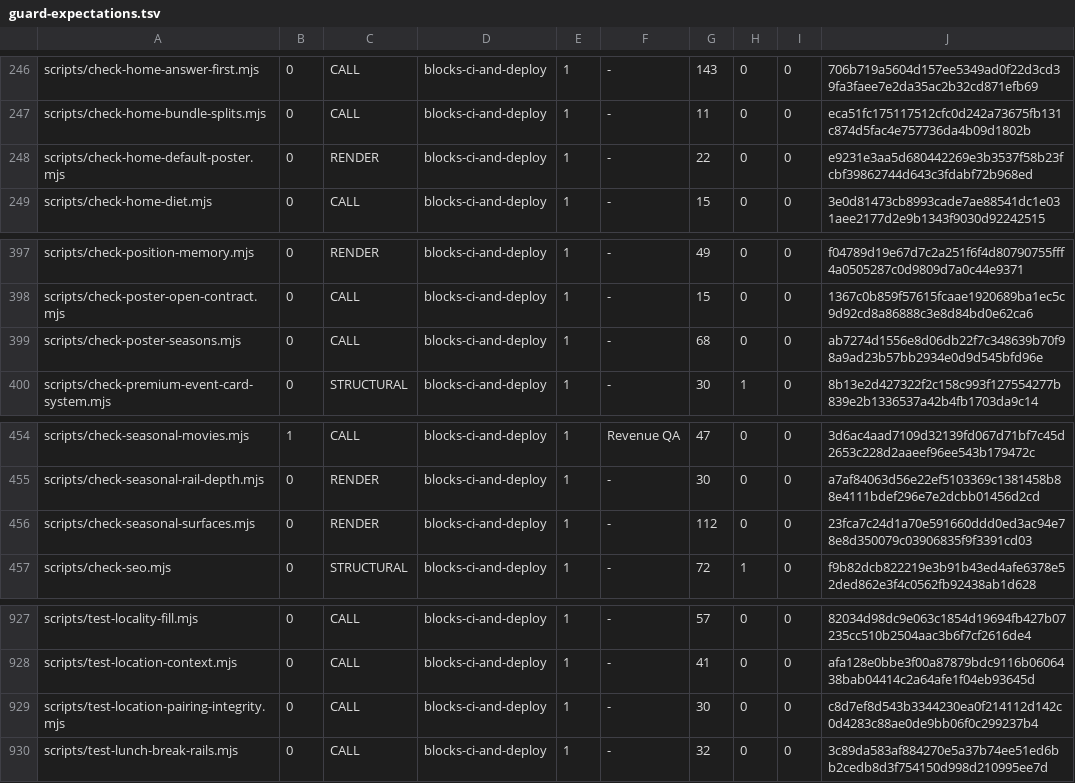
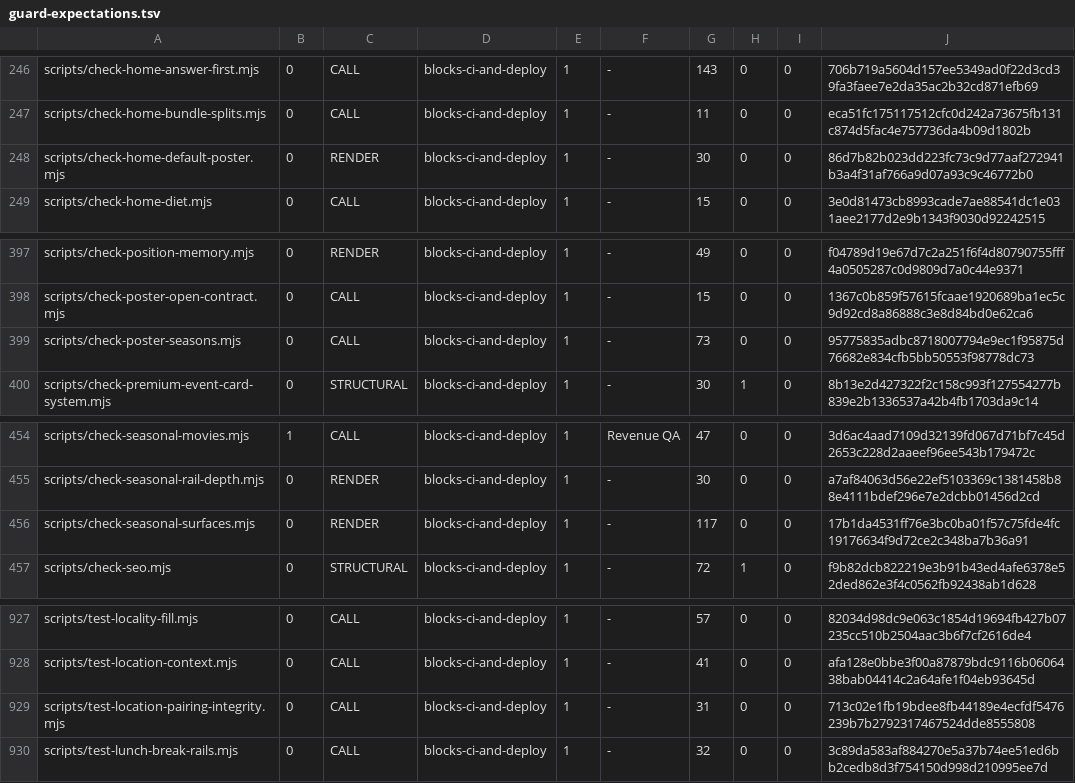
Before and after one commit to wallstreethyena/Wayfind, a TSV file: scripts/lib/guard-expectations.tsv, drawn as a sheet; only a part is shown, gaps mark what is left out.

```diff
--- a/scripts/lib/guard-expectations.tsv
+++ b/scripts/lib/guard-expectations.tsv
@@ -247,3 +247,3 @@ scripts/check-home-answer-first.mjs	0	CALL	blocks-ci-and-deploy	1	-	143	0	0	706b
 scripts/check-home-bundle-splits.mjs	0	CALL	blocks-ci-and-deploy	1	-	11	0	0	eca51fc175117512cfc0d242a73675fb131c874d5fac4e757736da4b09d1802b
-scripts/check-home-default-poster.mjs	0	RENDER	blocks-ci-and-deploy	1	-	22	0	0	e9231e3aa5d680442269e3b3537f58b23fcbf39862744d643c3fdabf72b968ed
+scripts/check-home-default-poster.mjs	0	RENDER	blocks-ci-and-deploy	1	-	30	0	0	86d7b82b023dd223fc73c9d77aaf272941b3a4f31af766a9d07a93c9c46772b0
 scripts/check-home-diet.mjs	0	CALL	blocks-ci-and-deploy	1	-	15	0	0	3e0d81473cb8993cade7ae88541dc1e031aee2177d2e9b1343f9030d92242515
@@ -398,3 +398,3 @@ scripts/check-position-memory.mjs	0	RENDER	blocks-ci-and-deploy	1	-	49	0	0	f0478
 scripts/check-poster-open-contract.mjs	0	CALL	blocks-ci-and-deploy	1	-	15	0	0	1367c0b859f57615fcaae1920689ba1ec5c9d92cd8a86888c3e8d84bd0e62ca6
-scripts/check-poster-seasons.mjs	0	CALL	blocks-ci-and-deploy	1	-	68	0	0	ab7274d1556e8d06db22f7c348639b70f98a9ad23b57bb2934e0d9d545bfd96e
+scripts/check-poster-seasons.mjs	0	CALL	blocks-ci-and-deploy	1	-	73	0	0	95775835adbc8718007794e9ec1f95875d76682e834cfb5bb50553f98778dc73
 scripts/check-premium-event-card-system.mjs	0	STRUCTURAL	blocks-ci-and-deploy	1	-	30	1	0	8b13e2d427322f2c158c993f127554277b839e2b1336537a42b4fb1703da9c14
@@ -455,3 +455,3 @@ scripts/check-seasonal-movies.mjs	1	CALL	blocks-ci-and-deploy	1	Revenue QA	47	0
 scripts/check-seasonal-rail-depth.mjs	0	RENDER	blocks-ci-and-deploy	1	-	30	0	0	a7af84063d56e22ef5103369c1381458b88e4111bdef296e7e2dcbb01456d2cd
-scripts/check-seasonal-surfaces.mjs	0	RENDER	blocks-ci-and-deploy	1	-	112	0	0	23fca7c24d1a70e591660ddd0ed3ac94e78e8d350079c03906835f9f3391cd03
+scripts/check-seasonal-surfaces.mjs	0	RENDER	blocks-ci-and-deploy	1	-	117	0	0	17b1da4531ff76e3bc0ba01f57c75fde4fc19176634f9d72ce2c348ba7b36a91
 scripts/check-seo.mjs	0	STRUCTURAL	blocks-ci-and-deploy	1	-	72	1	0	f9b82dcb822219e3b91b43ed4afe6378e52ded862e3f4c0562fb92438ab1d628
@@ -928,3 +928,3 @@ scripts/test-locality-fill.mjs	0	CALL	blocks-ci-and-deploy	1	-	57	0	0	82034d98dc
 scripts/test-location-context.mjs	0	CALL	blocks-ci-and-deploy	1	-	41	0	0	afa128e0bbe3f00a87879bdc9116b0606438bab04414c2a64afe1f04eb93645d
-scripts/test-location-pairing-integrity.mjs	0	CALL	blocks-ci-and-deploy	1	-	30	0	0	c8d7ef8d543b3344230ea0f214112d142c0d4283c88ae0de9bb06f0c299237b4
+scripts/test-location-pairing-integrity.mjs	0	CALL	blocks-ci-and-deploy	1	-	31	0	0	713c02e1fb19bdee8fb44189e4ecfdf5476239b7b2792317467524dde8555808
 scripts/test-lunch-break-rails.mjs	0	CALL	blocks-ci-and-deploy	1	-	32	0	0	3c89da583af884270e5a37b74ee51ed6bb2cedb8d3f754150d998d210995ee7d
```
Also changed, not shown: 1 other file.
